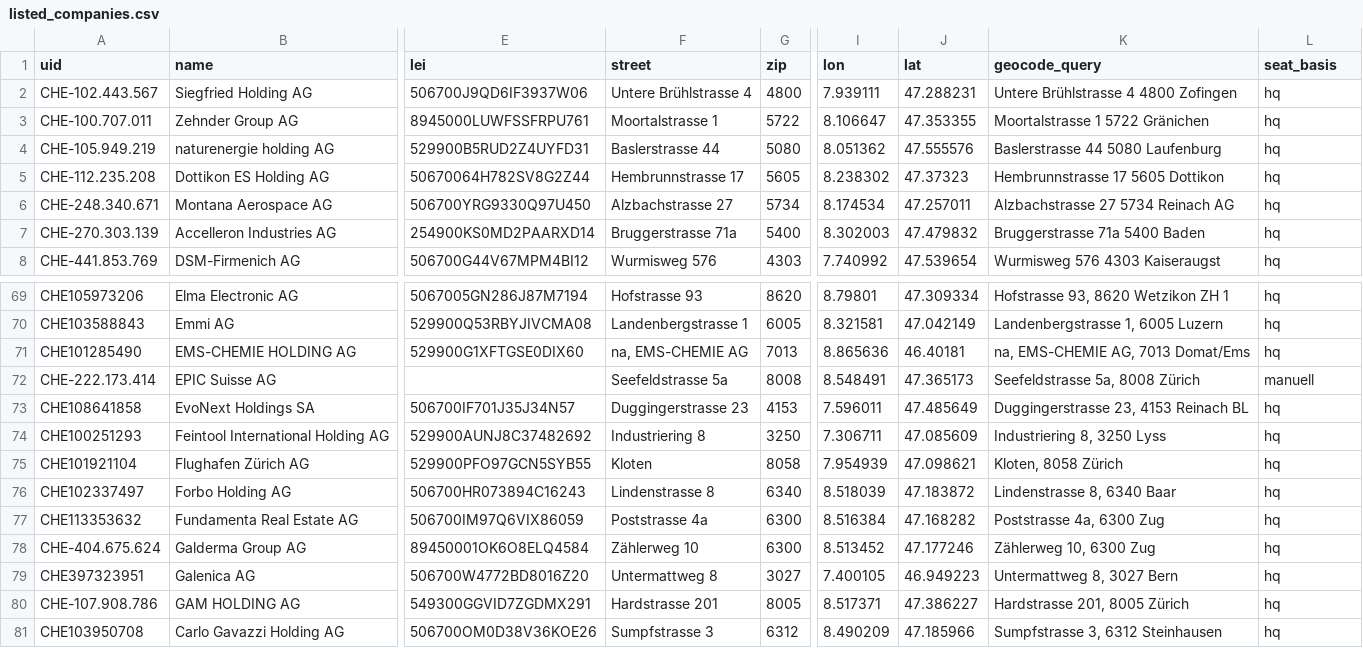
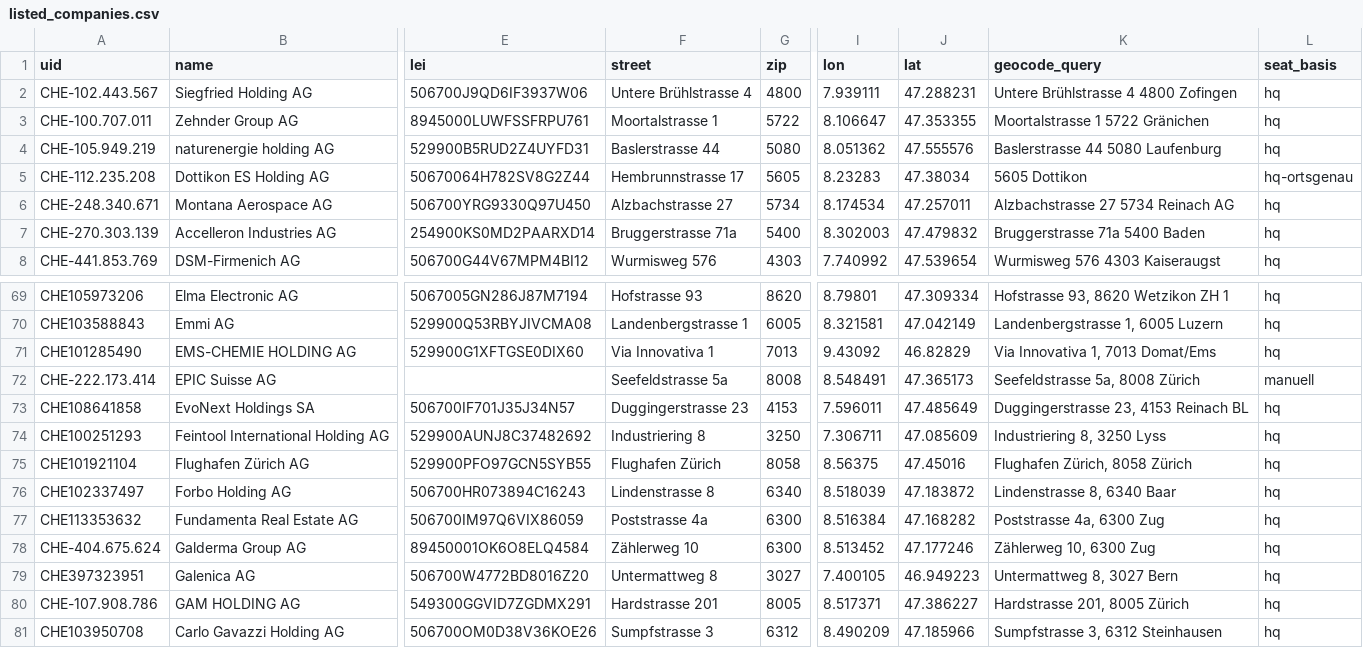
Before and after one commit to kokosevi/zeigmers, a CSV file: data/manual/listed_companies.csv, drawn as a sheet; only a part is shown, gaps mark what is left out; the diff names each change by its address in the sheet, - before the commit and + after, or states it on an @@ line.

```diff
--- a/data/manual/listed_companies.csv
+++ b/data/manual/listed_companies.csv
-I5 (lon): 8.238302
+I5 (lon): 8.23283
-J5 (lat): 47.37323
+J5 (lat): 47.38034
-K5 (geocode_query): Hembrunnstrasse 17 5605 Dottikon
+K5 (geocode_query): 5605 Dottikon
-L5 (seat_basis): hq
+L5 (seat_basis): hq-ortsgenau
-F71 (street): na, EMS-CHEMIE AG
+F71 (street): Via Innovativa 1
-I71 (lon): 8.865636
+I71 (lon): 9.43092
-J71 (lat): 46.40181
+J71 (lat): 46.82829
-K71 (geocode_query): na, EMS-CHEMIE AG, 7013 Domat/Ems
+K71 (geocode_query): Via Innovativa 1, 7013 Domat/Ems
-F75 (street): Kloten
+F75 (street): Flughafen Zürich
-I75 (lon): 7.954939
+I75 (lon): 8.56375
-J75 (lat): 47.098621
+J75 (lat): 47.45016
-K75 (geocode_query): Kloten, 8058 Zürich
+K75 (geocode_query): Flughafen Zürich, 8058 Zürich
```
Also changed, not shown: 4 other files.
